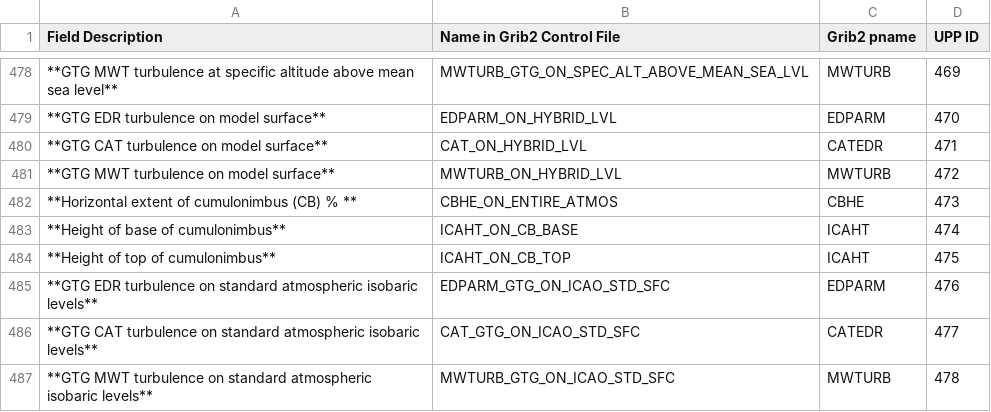
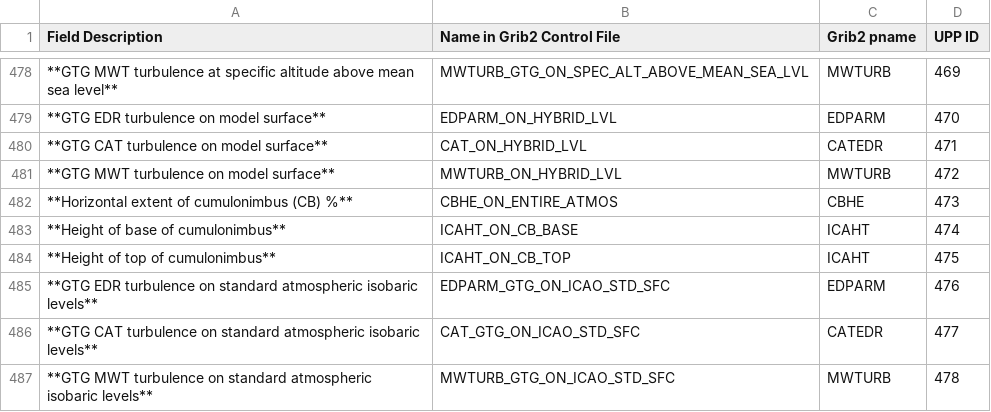
Before and after one commit to NOAA-EMC/UPP, a CSV file: docs/UPP_GRIB2_Table.csv, drawn as a sheet; only a part is shown, gaps mark what is left out; the diff names each change by its address in the sheet, - before the commit and + after, or states it on an @@ line.

```diff
--- a/docs/UPP_GRIB2_Table.csv
+++ b/docs/UPP_GRIB2_Table.csv
-A482 (Field Description): **Horizontal extent of cumulonimbus (CB) % **
+A482 (Field Description): **Horizontal extent of cumulonimbus (CB) %**
```
Also changed, not shown: docs/UPP_GRIB2_Table_byID.csv.
